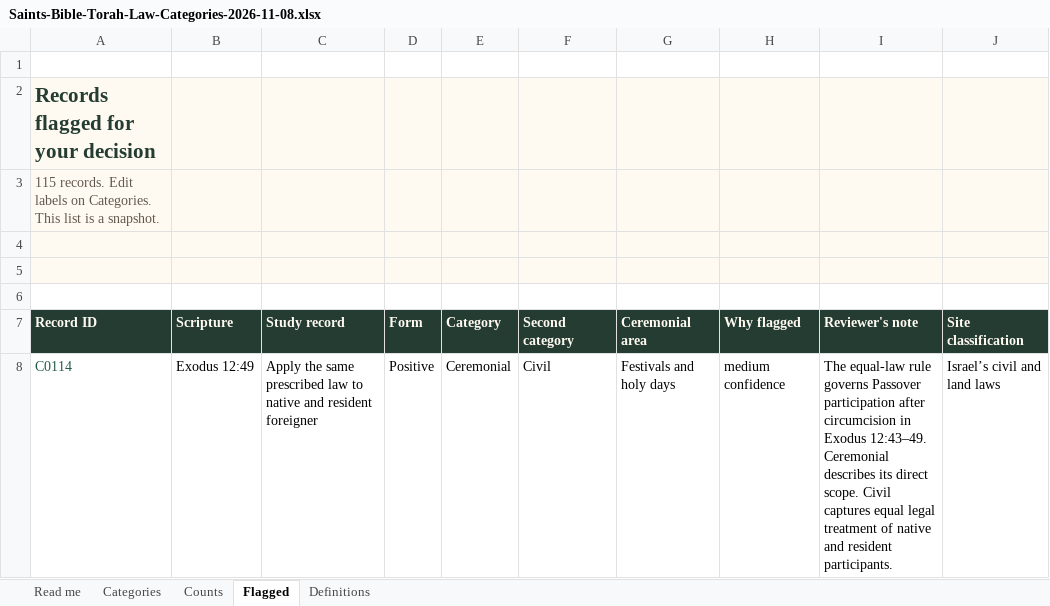
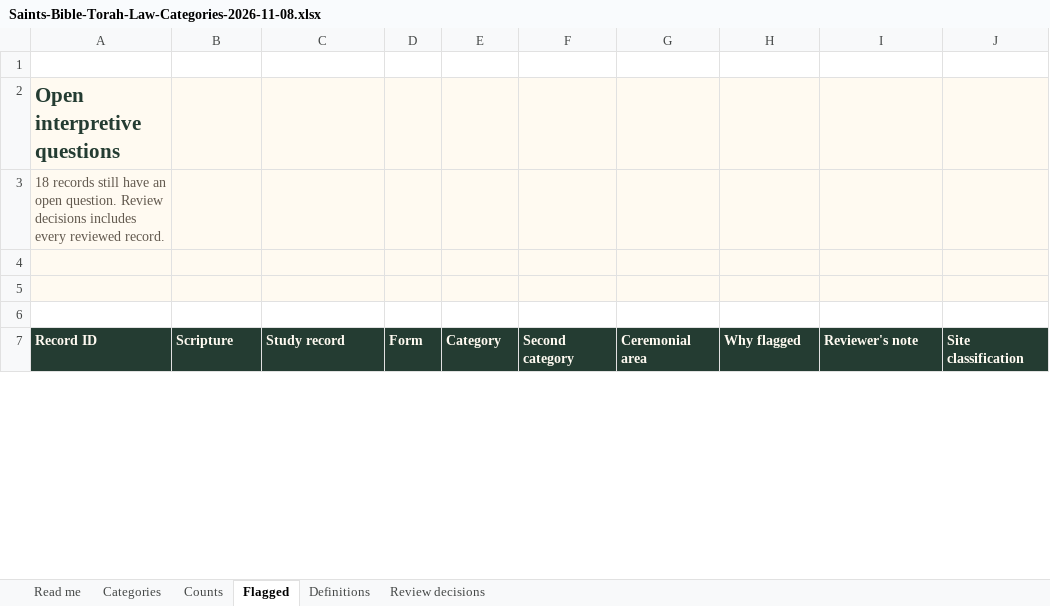
Before and after one commit to Dotty777/laws-and-commands, an Excel workbook: audit/torah-law-categories/Saints-Bible-Torah-Law-Categories-2026-11-08.xlsx, sheet Flagged, drawn as a sheet; only a part is shown; values as stored, in another font and other column widths than the file's, no borders; table styles not drawn; the diff covers the shown part only; the diff names each change by its address in the sheet, - before the commit and + after, or states it on an @@ line.

```diff
--- a/audit/torah-law-categories/Saints-Bible-Torah-Law-Categories-2026-11-08.xlsx (sheet Flagged)
+++ b/audit/torah-law-categories/Saints-Bible-Torah-Law-Categories-2026-11-08.xlsx (sheet Flagged)
+sheet tab: Review decisions
-A2 (Record ID): Records flagged for your decision
+A2 (Record ID): Open interpretive questions
-A3 (Record ID): 115 records. Edit labels on Categories. This list is a snapshot.
+A3 (Record ID): 18 records still have an open question. Review decisions includes every reviewed record.
-row 8: C0114 | Exodus 12:49 | Apply the same prescribed law to native and resident foreigner | Positive | Ceremonial | Civil | Festivals and holy days | medium confidence | The equal-law rule governs Passover participation after circumcision in Exodus 12:43–49. Ceremonial describes its direct scope. Civil captures equal legal treatment of native and resident participants. | Israel’s civil and land laws
```
Also changed, not shown: 96 removed rows and 36 edited cells elsewhere in this sheet, sheet Categories, sheet Counts, sheet Read me, 37 other files.
